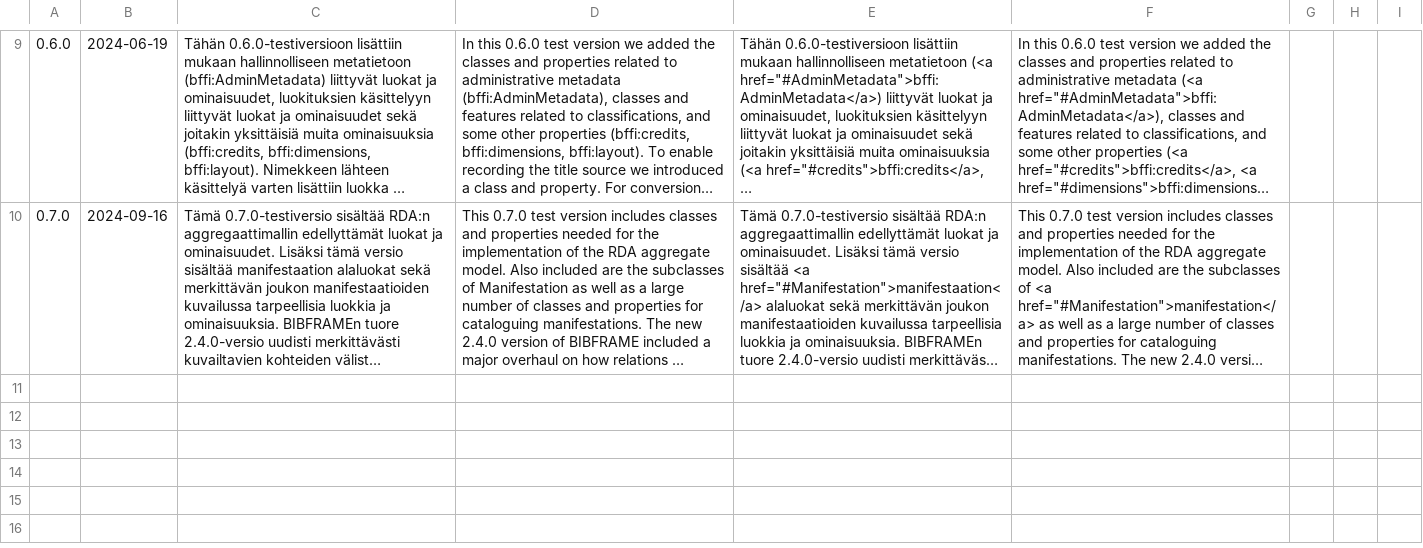
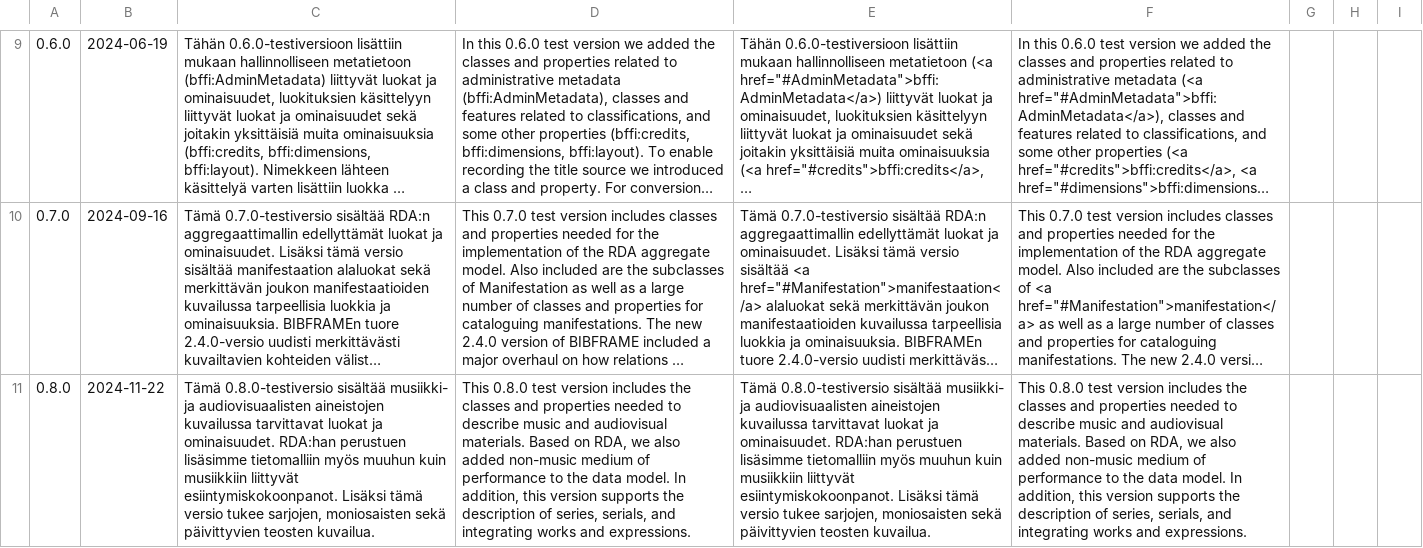
Before and after one commit to NatLibFi/lkd, a CSV file: source/releases.csv, drawn as a sheet; only a part is shown, gaps mark what is left out; long unchanged cells end in …; the diff names each change by its address in the sheet, - before the commit and + after, or states it on an @@ line.

Commit message:
add version 0.8.0 files

```diff
--- a/source/releases.csv
+++ b/source/releases.csv
+row 11: 0.8.0 | 2024-11-22 | Tämä 0.8.0-testiversio sisältää musiikki- ja audiovisuaalisten aineistojen kuvailussa tarvittavat luokat ja ominaisuudet. RDA:han perustuen lisäsimme tietomalliin myös muuhun kuin musiikkiin liittyvät esiintymiskokoonpanot. Lisäksi tämä versio tukee sarjojen, moniosaisten sekä päivittyvien teosten kuvailua. | This 0.8.0 test version includes the classes and properties needed to describe music and audiovisual materials. Based on RDA, we also added non-music medium of performance to the data model. In addition, this version supports the description of series, serials, and integrating works and expressions. | Tämä 0.8.0-testiversio sisältää musiikki- ja audiovisuaalisten aineistojen kuvailussa tarvittavat luokat ja ominaisuudet. RDA:han perustuen lisäsimme tietomalliin myös muuhun kuin musiikkiin liittyvät esiintymiskokoonpanot. Lisäksi tämä versio tukee sarjojen, moniosaisten sekä päivittyvien teosten kuvailua. | This 0.8.0 test version includes the classes and properties needed to describe music and audiovisual materials. Based on RDA, we also added non-music medium of performance to the data model. In addition, this version supports the description of series, serials, and integrating works and expressions.
```
Also changed, not shown: 12 other files.
